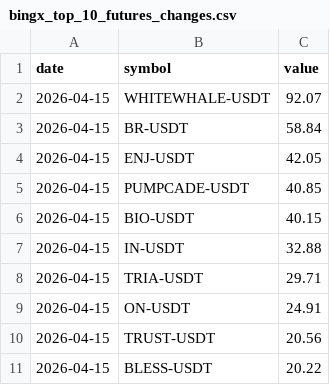
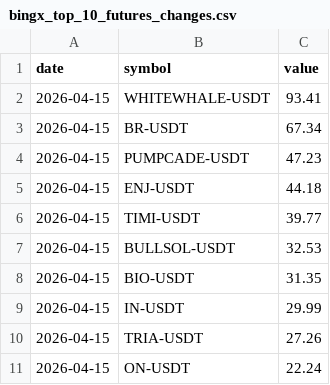
Before and after one commit to Ledrec/Bot, a CSV file: bingx_top_10_futures_changes.csv, drawn as a sheet.

```diff
--- a/bingx_top_10_futures_changes.csv
+++ b/bingx_top_10_futures_changes.csv
@@ -1,11 +1,11 @@
 date,symbol,value
-2026-04-15,WHITEWHALE-USDT,92.07
-2026-04-15,BR-USDT,58.84
-2026-04-15,ENJ-USDT,42.05
-2026-04-15,PUMPCADE-USDT,40.85
-2026-04-15,BIO-USDT,40.15
-2026-04-15,IN-USDT,32.88
-2026-04-15,TRIA-USDT,29.71
-2026-04-15,ON-USDT,24.91
-2026-04-15,TRUST-USDT,20.56
-2026-04-15,BLESS-USDT,20.22
+2026-04-15,WHITEWHALE-USDT,93.41
+2026-04-15,BR-USDT,67.34
+2026-04-15,PUMPCADE-USDT,47.23
+2026-04-15,ENJ-USDT,44.18
+2026-04-15,TIMI-USDT,39.77
+2026-04-15,BULLSOL-USDT,32.53
+2026-04-15,BIO-USDT,31.35
+2026-04-15,IN-USDT,29.99
+2026-04-15,TRIA-USDT,27.26
+2026-04-15,ON-USDT,22.24
```
